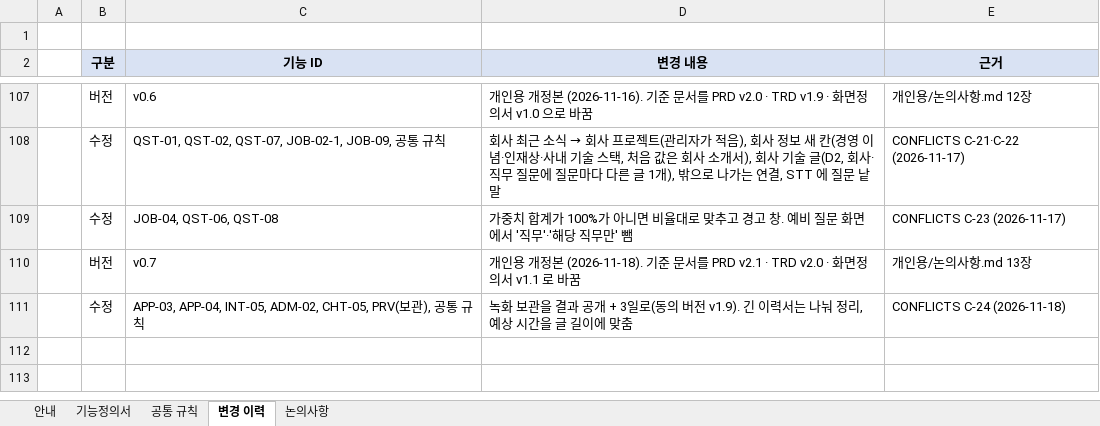
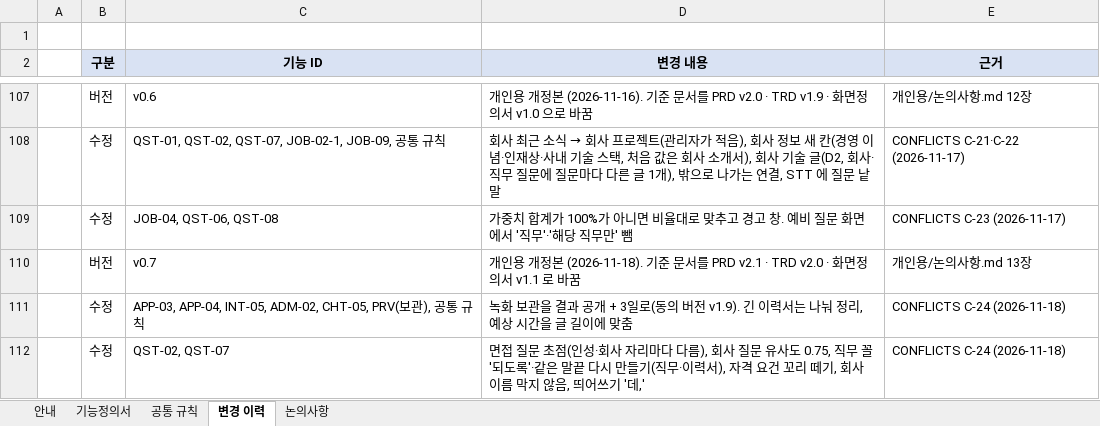
Before and after one commit to lampinthejini/home-work, an Excel workbook: HWF(TeamMAKE)/개인용/Final_Project_기능정의서_0.7v.xlsx, sheet 변경 이력, drawn as a sheet; only a part is shown, gaps mark what is left out; values as stored, in another font and other column widths than the file's, no borders; the diff names each change by its address in the sheet, - before the commit and + after, or states it on an @@ line.

```diff
--- a/HWF(TeamMAKE)/개인용/Final_Project_기능정의서_0.7v.xlsx (sheet 변경 이력)
+++ b/HWF(TeamMAKE)/개인용/Final_Project_기능정의서_0.7v.xlsx (sheet 변경 이력)
+row 112:  | 수정 | QST-02, QST-07 | 면접 질문 초점(인성·회사 자리마다 다름), 회사 질문 유사도 0.75, 직무 꼴 '되도록'·같은 말끝 다시 만들기(직무·이력서), 자격 요건 꼬리 떼기, 회사 이름 막지 않음, 띄어쓰기 '데,' | CONFLICTS C-24 (2026-11-18)
```
Also changed, not shown: sheet 기능정의서, HWF(TeamMAKE)/개인용/Final_Project_테스트케이스_v0.7.xlsx, 24 other files.
